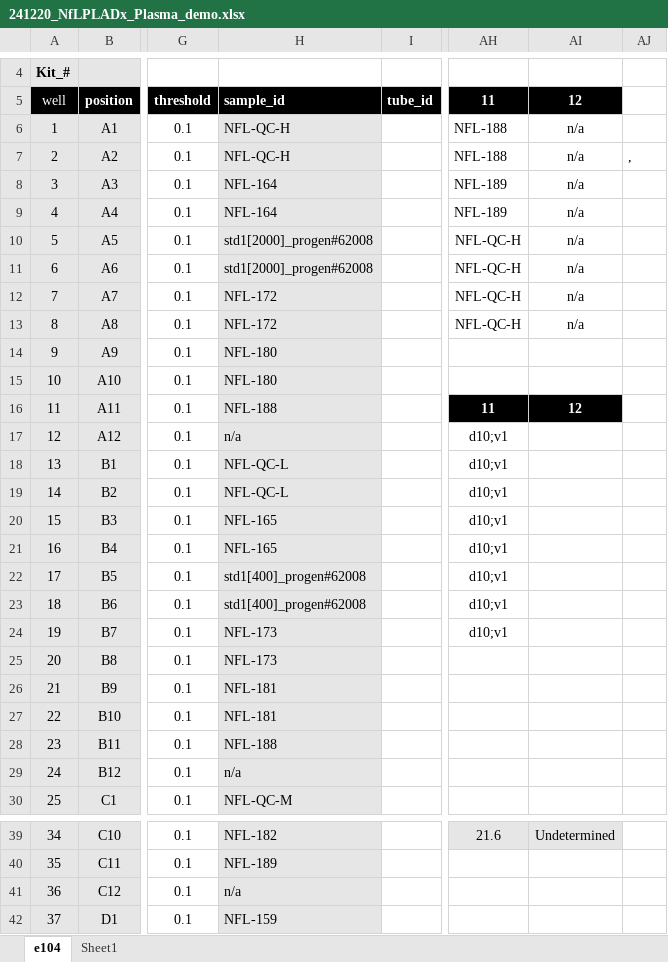
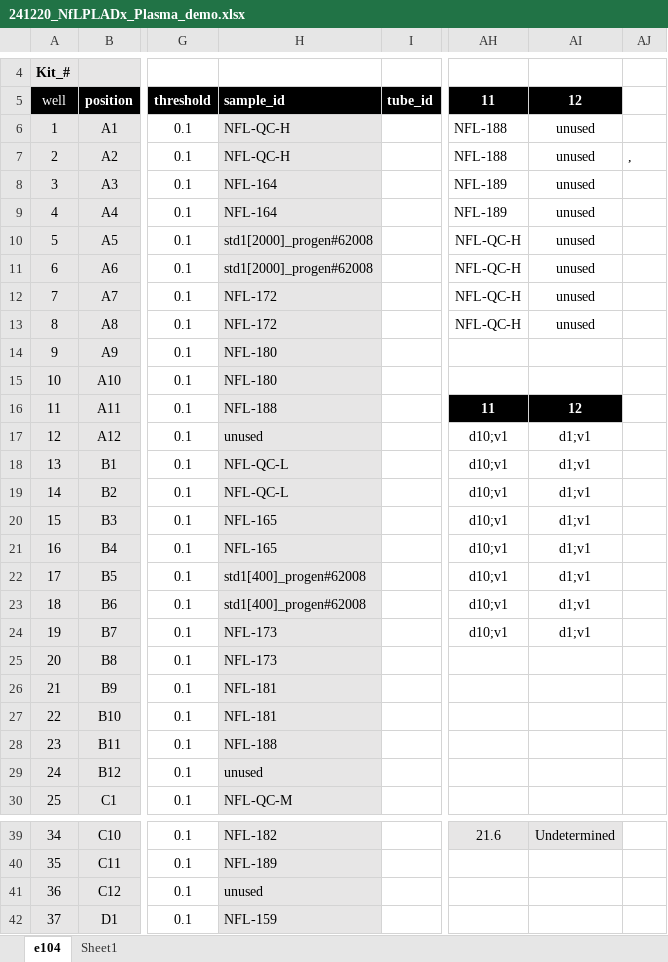
Before and after one commit to proxipal-pcr/proxipal, an Excel workbook: app/data/241220_NfLPLADx_Plasma_demo/251006/241220_NfLPLADx_Plasma_demo.xlsx, sheet e104, drawn as a sheet; only a part is shown, gaps mark what is left out; values as stored, in another font and other column widths than the file's, no borders; charts and pictures and conditional formats not drawn; the diff covers the shown part only; the diff names each change by its address in the sheet, - before the commit and + after, or states it on an @@ line.

Commit message:
Added user QoL features to demo files

```diff
--- a/app/data/241220_NfLPLADx_Plasma_demo/251006/241220_NfLPLADx_Plasma_demo.xlsx (sheet e104)
+++ b/app/data/241220_NfLPLADx_Plasma_demo/251006/241220_NfLPLADx_Plasma_demo.xlsx (sheet e104)
-AI6:AI13: n/a
+AI6:AI13: unused
-H17: n/a
+H17: unused
-AI17:AI24 text colour: #FFFFFF
+AI17:AI24 text colour: black
-H29: n/a
+H29: unused
-H41: n/a
+H41: unused
```
Also changed, not shown: 5 edited cells elsewhere in this sheet, 10 other files.
